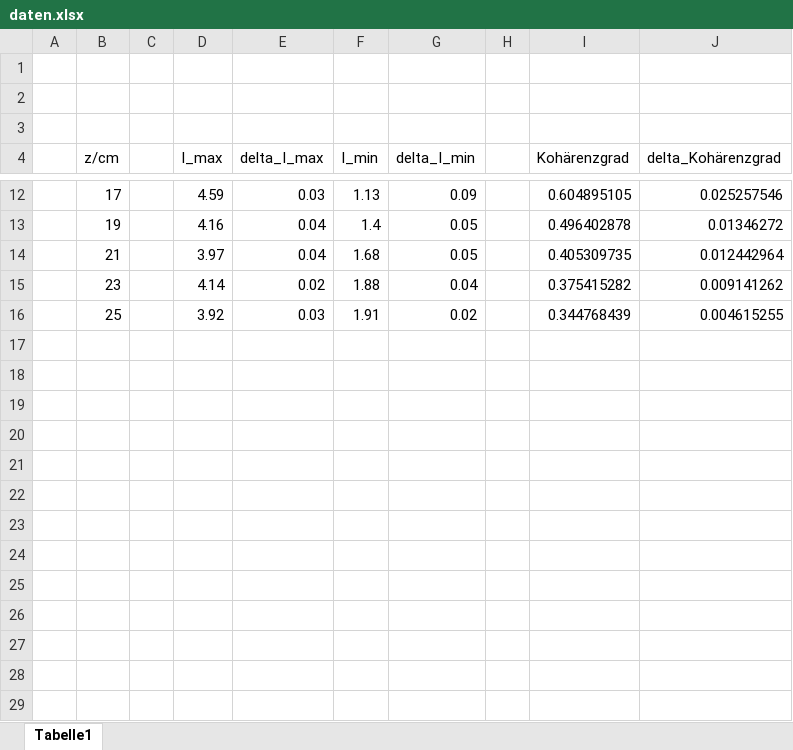
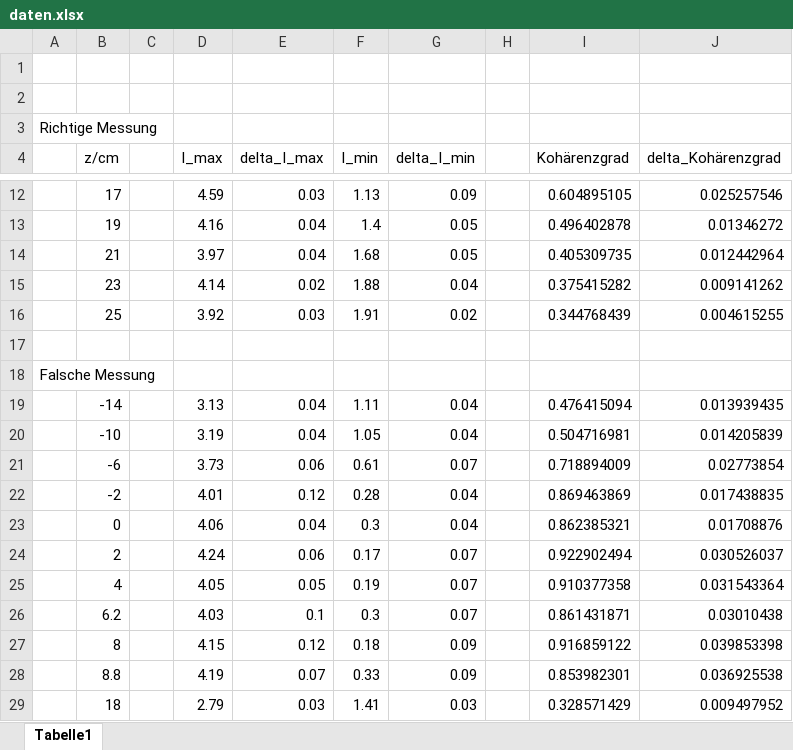
Before and after one commit to vincentn1/Zeeman-Effekt, an Excel workbook: Vincent/Holografie/Kohärenzlänge_daten/daten.xlsx, sheet Tabelle1, drawn as a sheet; only a part is shown, gaps mark what is left out; values as stored, in another font and other column widths than the file's, no borders; the diff names each change by its address in the sheet, - before the commit and + after, or states it on an @@ line.

```diff
--- a/Vincent/Holografie/Kohärenzlänge_daten/daten.xlsx (sheet Tabelle1)
+++ b/Vincent/Holografie/Kohärenzlänge_daten/daten.xlsx (sheet Tabelle1)
-A3: (empty)
+A3: Richtige Messung
+row 17: (empty)
+row 18: Falsche Messung
+row 19:  | -14 |  | 3.13 | 0.04 | 1.11 | 0.04 |  | 0.476415094 | 0.013939435
+row 20:  | -10 |  | 3.19 | 0.04 | 1.05 | 0.04 |  | 0.504716981 | 0.014205839
+row 21:  | -6 |  | 3.73 | 0.06 | 0.61 | 0.07 |  | 0.718894009 | 0.02773854
+row 22:  | -2 |  | 4.01 | 0.12 | 0.28 | 0.04 |  | 0.869463869 | 0.017438835
+row 23:  | 0 |  | 4.06 | 0.04 | 0.3 | 0.04 |  | 0.862385321 | 0.01708876
+row 24:  | 2 |  | 4.24 | 0.06 | 0.17 | 0.07 |  | 0.922902494 | 0.030526037
+row 25:  | 4 |  | 4.05 | 0.05 | 0.19 | 0.07 |  | 0.910377358 | 0.031543364
+row 26:  | 6.2 |  | 4.03 | 0.1 | 0.3 | 0.07 |  | 0.861431871 | 0.03010438
+row 27:  | 8 |  | 4.15 | 0.12 | 0.18 | 0.09 |  | 0.916859122 | 0.039853398
+row 28:  | 8.8 |  | 4.19 | 0.07 | 0.33 | 0.09 |  | 0.853982301 | 0.036925538
+row 29:  | 18 |  | 2.79 | 0.03 | 1.41 | 0.03 |  | 0.328571429 | 0.009497952
```
Also changed, not shown: 30 other files.
